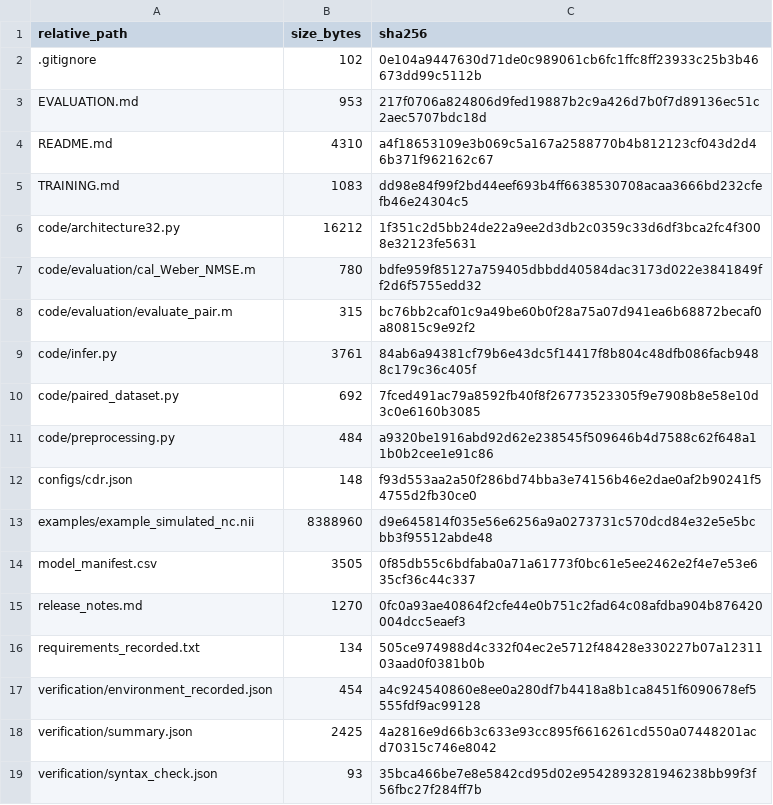
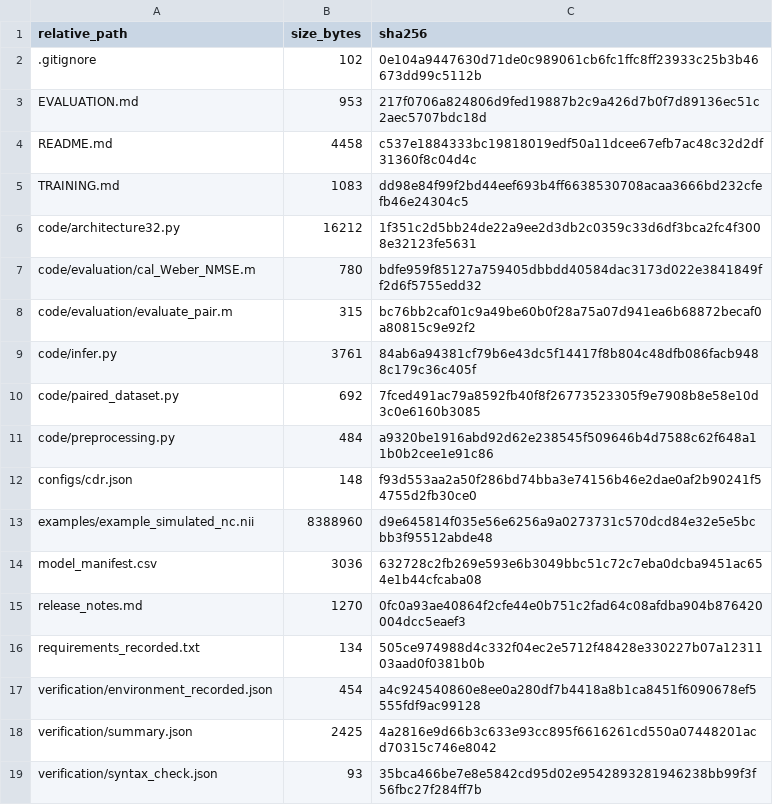
Before and after one commit to weberhuang312-alt/DLAIO-CDR, a CSV file: SHA256.csv, drawn as a sheet.

```diff
--- a/SHA256.csv
+++ b/SHA256.csv
@@ -3,3 +3,3 @@
 EVALUATION.md,953,217f0706a824806d9fed19887b2c9a426d7b0f7d89136ec51c2aec5707bdc18d
-README.md,4310,a4f18653109e3b069c5a167a2588770b4b812123cf043d2d46b371f962162c67
+README.md,4458,c537e1884333bc19818019edf50a11dcee67efb7ac48c32d2df31360f8c04d4c
 TRAINING.md,1083,dd98e84f99f2bd44eef693b4ff6638530708acaa3666bd232cfefb46e24304c5
@@ -13,3 +13,3 @@ configs/cdr.json,148,f93d553aa2a50f286bd74bba3e74156b46e2dae0af2b90241f54755d2fb
 examples/example_simulated_nc.nii,8388960,d9e645814f035e56e6256a9a0273731c570dcd84e32e5e5bcbb3f95512abde48
-model_manifest.csv,3505,0f85db55c6bdfaba0a71a61773f0bc61e5ee2462e2f4e7e53e635cf36c44c337
+model_manifest.csv,3036,632728c2fb269e593e6b3049bbc51c72c7eba0dcba9451ac654e1b44cfcaba08
 release_notes.md,1270,0fc0a93ae40864f2cfe44e0b751c2fad64c08afdba904b876420004dcc5eaef3
```
Also changed, not shown: model_manifest.csv, 1 other file.
